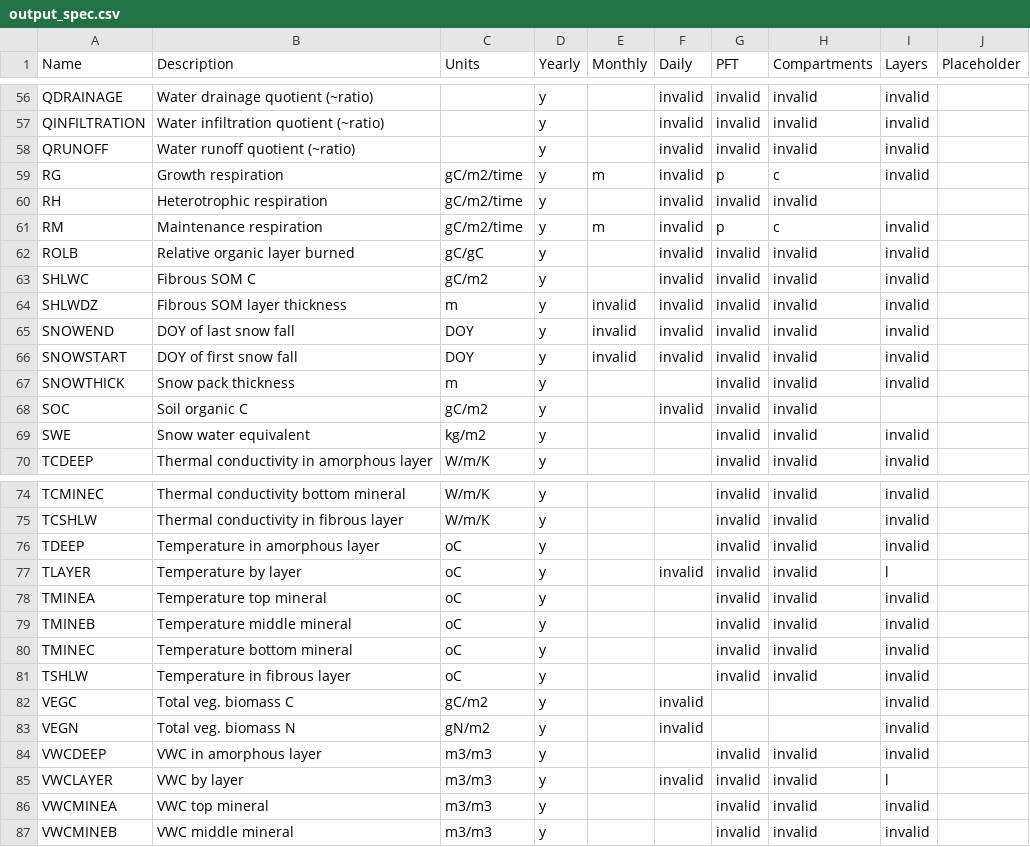
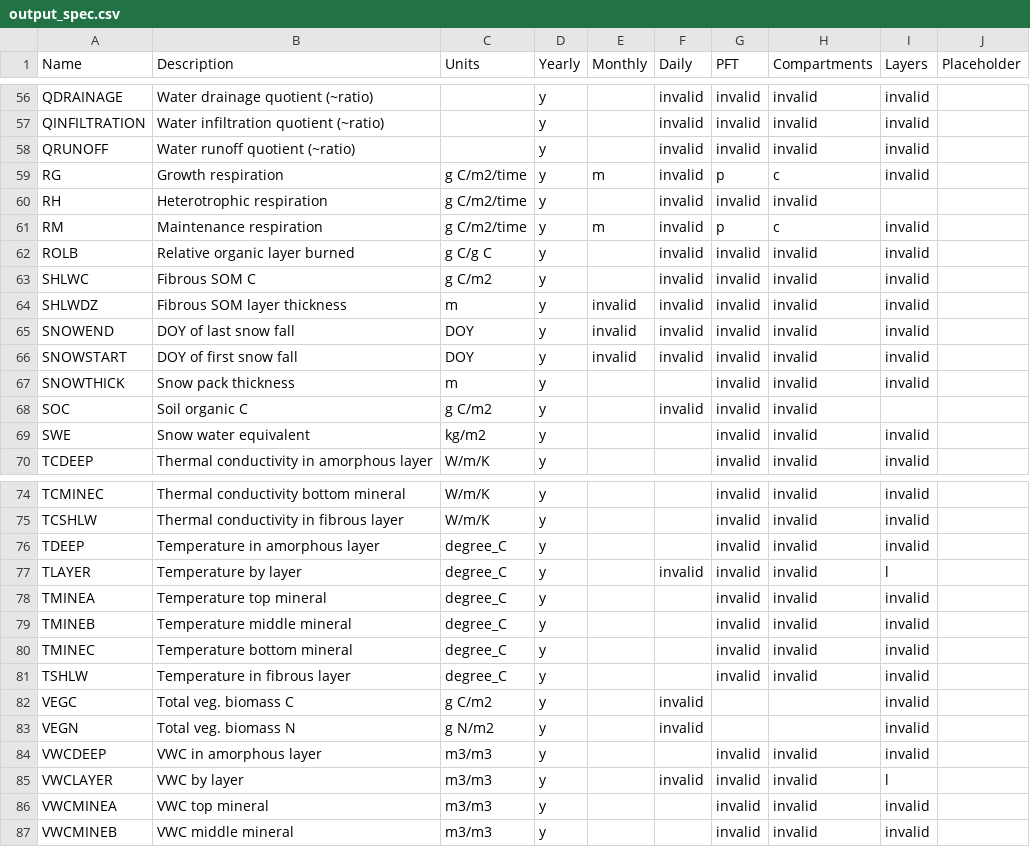
Before and after one commit to uaf-arctic-eco-modeling/dvm-dos-tem, a CSV file: config/output_spec.csv, drawn as a sheet; only a part is shown, gaps mark what is left out; the diff covers the shown part only.

Commit message:
Update units strings in output_spec.csv to conform to UDUNITS spec.
For various implementations of UDUNITS to work, there needs to be
a space between grams and C (or N) in the units strings. For example:
This is better: "g C/m2/year" than this "gC/m2/year".

Also updated the temperature units from oC to degree_C

```diff
--- a/config/output_spec.csv
+++ b/config/output_spec.csv
@@ -58,7 +58,7 @@ QINFILTRATION,Water infiltration quotient (~ratio),,y,,invalid,invalid,invalid,i
 QRUNOFF,Water runoff quotient (~ratio),,y,,invalid,invalid,invalid,invalid,
-RG,Growth respiration,gC/m2/time,y,m,invalid,p,c,invalid,
-RH,Heterotrophic respiration,gC/m2/time,y,,invalid,invalid,invalid,,
-RM,Maintenance respiration,gC/m2/time,y,m,invalid,p,c,invalid,
-ROLB,Relative organic layer burned,gC/gC,y,,invalid,invalid,invalid,invalid,
-SHLWC,Fibrous SOM C,gC/m2,y,,invalid,invalid,invalid,invalid,
+RG,Growth respiration,g C/m2/time,y,m,invalid,p,c,invalid,
+RH,Heterotrophic respiration,g C/m2/time,y,,invalid,invalid,invalid,,
+RM,Maintenance respiration,g C/m2/time,y,m,invalid,p,c,invalid,
+ROLB,Relative organic layer burned,g C/g C,y,,invalid,invalid,invalid,invalid,
+SHLWC,Fibrous SOM C,g C/m2,y,,invalid,invalid,invalid,invalid,
 SHLWDZ,Fibrous SOM layer thickness,m,y,invalid,invalid,invalid,invalid,invalid,
@@ -67,3 +67,3 @@ SNOWSTART,DOY of first snow fall,DOY,y,invalid,invalid,invalid,invalid,invalid,
 SNOWTHICK,Snow pack thickness,m,y,,,invalid,invalid,invalid,
-SOC,Soil organic C,gC/m2,y,,invalid,invalid,invalid,,
+SOC,Soil organic C,g C/m2,y,,invalid,invalid,invalid,,
 SWE,Snow water equivalent,kg/m2,y,,,invalid,invalid,invalid,
@@ -75,10 +75,10 @@ TCMINEC,Thermal conductivity bottom mineral,W/m/K,y,,,invalid,invalid,invalid,
 TCSHLW,Thermal conductivity in fibrous layer,W/m/K,y,,,invalid,invalid,invalid,
-TDEEP,Temperature in amorphous layer,oC,y,,,invalid,invalid,invalid,
-TLAYER,Temperature by layer,oC,y,,invalid,invalid,invalid,l,
-TMINEA,Temperature top mineral,oC,y,,,invalid,invalid,invalid,
-TMINEB,Temperature middle mineral,oC,y,,,invalid,invalid,invalid,
-TMINEC,Temperature bottom mineral,oC,y,,,invalid,invalid,invalid,
-TSHLW,Temperature in fibrous layer,oC,y,,,invalid,invalid,invalid,
-VEGC,Total veg. biomass C,gC/m2,y,,invalid,,,invalid,
-VEGN,Total veg. biomass N,gN/m2,y,,invalid,,,invalid,
+TDEEP,Temperature in amorphous layer,degree_C,y,,,invalid,invalid,invalid,
+TLAYER,Temperature by layer,degree_C,y,,invalid,invalid,invalid,l,
+TMINEA,Temperature top mineral,degree_C,y,,,invalid,invalid,invalid,
+TMINEB,Temperature middle mineral,degree_C,y,,,invalid,invalid,invalid,
+TMINEC,Temperature bottom mineral,degree_C,y,,,invalid,invalid,invalid,
+TSHLW,Temperature in fibrous layer,degree_C,y,,,invalid,invalid,invalid,
+VEGC,Total veg. biomass C,g C/m2,y,,invalid,,,invalid,
+VEGN,Total veg. biomass N,g N/m2,y,,invalid,,,invalid,
 VWCDEEP,VWC in amorphous layer,m3/m3,y,,,invalid,invalid,invalid,
```
Also changed, not shown: 34 edited cells elsewhere in this file.
